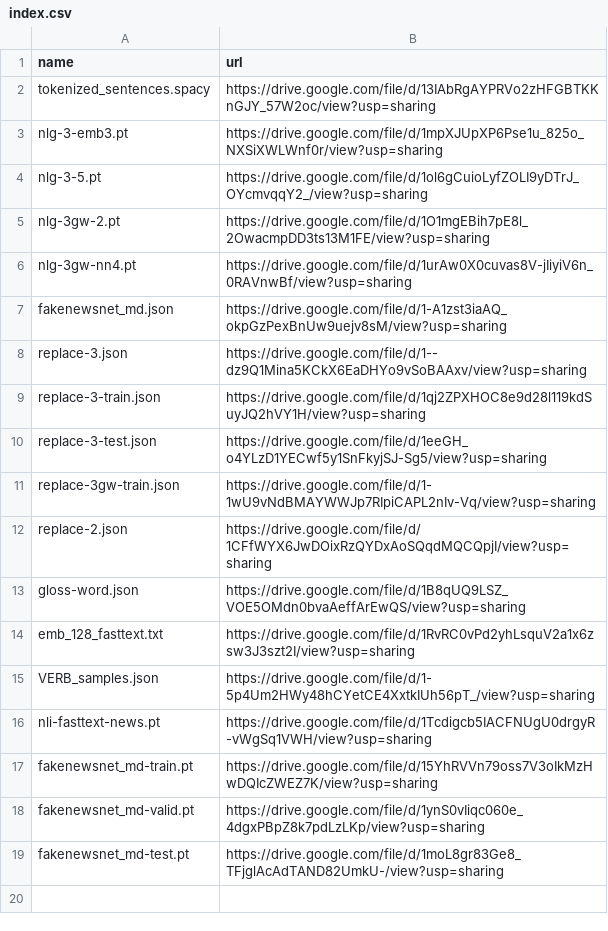
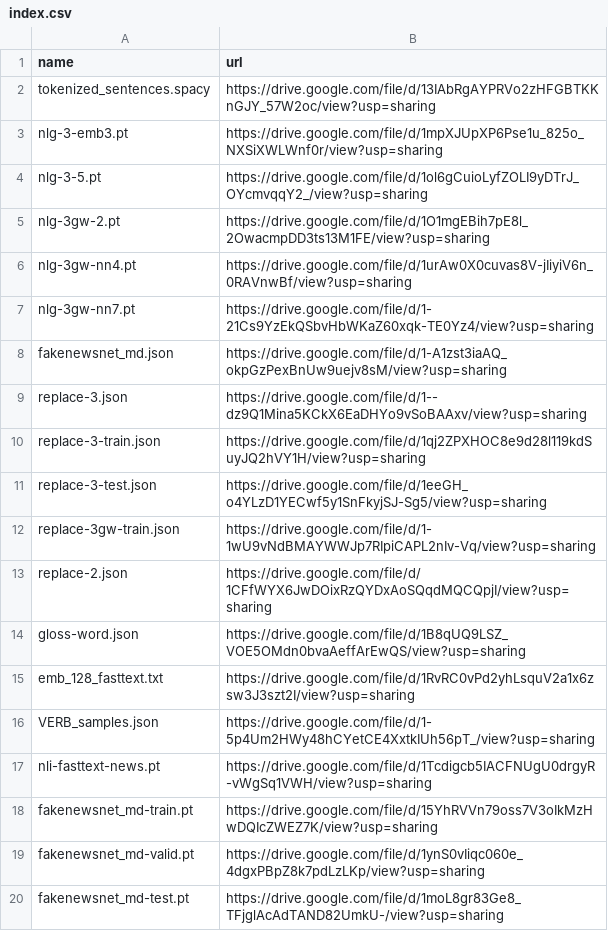
Before and after one commit to zhangruihan1/index, a CSV file: index.csv, drawn as a sheet.

Commit message:
Update index.csv

```diff
--- a/index.csv
+++ b/index.csv
@@ -6,2 +6,3 @@ nlg-3gw-2.pt, https://drive.google.com/file/d/1O1mgEBih7pE8l_2OwacmpDD3ts13M1FE/
 nlg-3gw-nn4.pt, https://drive.google.com/file/d/1urAw0X0cuvas8V-jIiyiV6n_0RAVnwBf/view?usp=sharing
+nlg-3gw-nn7.pt, https://drive.google.com/file/d/1-21Cs9YzEkQSbvHbWKaZ60xqk-TE0Yz4/view?usp=sharing
 fakenewsnet_md.json, https://drive.google.com/file/d/1-A1zst3iaAQ_okpGzPexBnUw9uejv8sM/view?usp=sharing
```
